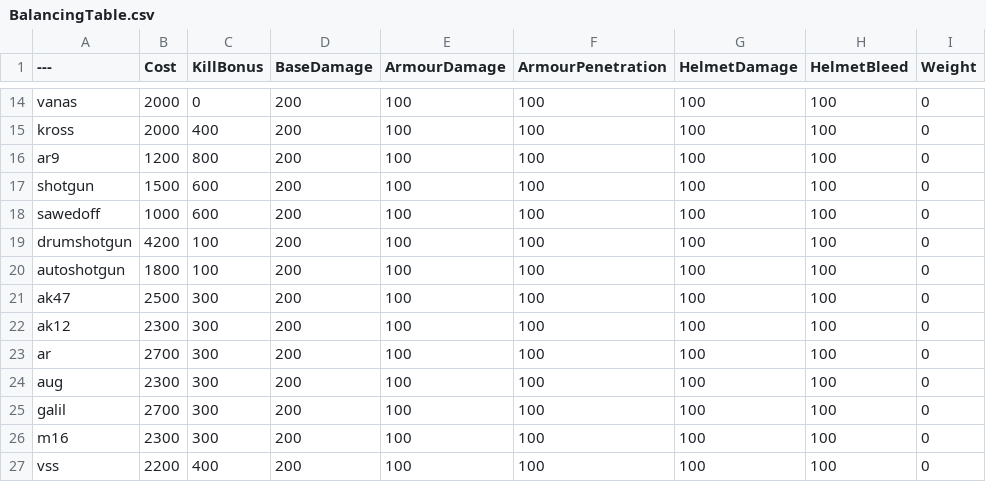
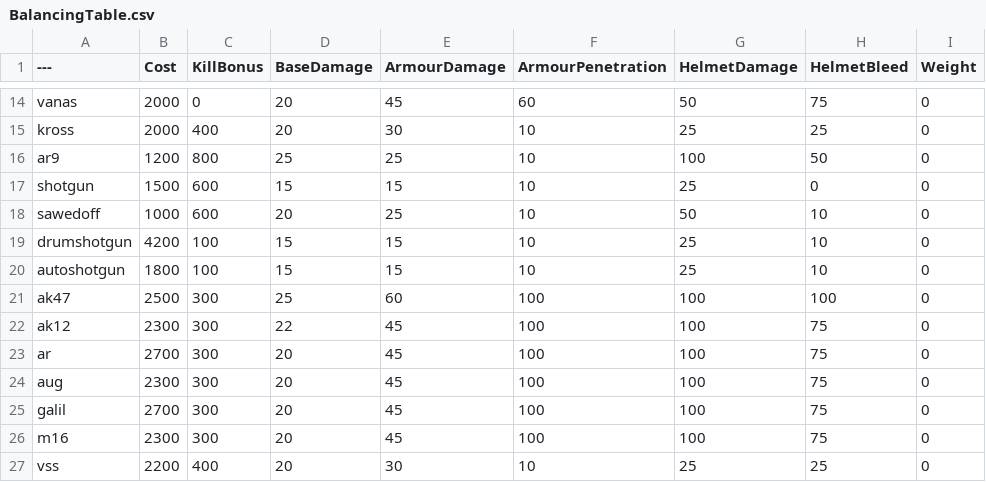
Before and after one commit to Greendayle/instagibPavlov, a CSV file: BalancingTable.csv, drawn as a sheet; only a part is shown, gaps mark what is left out; the diff covers the shown part only; the diff names each change by its address in the sheet, - before the commit and + after, or states it on an @@ line.

```diff
--- a/BalancingTable.csv
+++ b/BalancingTable.csv
-D14:D15 (BaseDamage): 200
+D14:D15 (BaseDamage): 20
-E14 (ArmourDamage): 100
+E14 (ArmourDamage): 45
-F14 (ArmourPenetration): 100
+F14 (ArmourPenetration): 60
-G14 (HelmetDamage): 100
+G14 (HelmetDamage): 50
-H14 (HelmetBleed): 100
+H14 (HelmetBleed): 75
-E15 (ArmourDamage): 100
+E15 (ArmourDamage): 30
-F15:F20 (ArmourPenetration): 100
+F15:F20 (ArmourPenetration): 10
-G15 (HelmetDamage): 100
+G15 (HelmetDamage): 25
-H15 (HelmetBleed): 100
+H15 (HelmetBleed): 25
-D16 (BaseDamage): 200
+D16 (BaseDamage): 25
-E16 (ArmourDamage): 100
+E16 (ArmourDamage): 25
-H16 (HelmetBleed): 100
+H16 (HelmetBleed): 50
-D17 (BaseDamage): 200
+D17 (BaseDamage): 15
-E17 (ArmourDamage): 100
+E17 (ArmourDamage): 15
-G17 (HelmetDamage): 100
+G17 (HelmetDamage): 25
-H17 (HelmetBleed): 100
+H17 (HelmetBleed): 0
-D18 (BaseDamage): 200
+D18 (BaseDamage): 20
-E18 (ArmourDamage): 100
+E18 (ArmourDamage): 25
-G18 (HelmetDamage): 100
+G18 (HelmetDamage): 50
-H18:H20 (HelmetBleed): 100
+H18:H20 (HelmetBleed): 10
-D19:D20 (BaseDamage): 200
+D19:D20 (BaseDamage): 15
-E19:E20 (ArmourDamage): 100
+E19:E20 (ArmourDamage): 15
-G19:G20 (HelmetDamage): 100
+G19:G20 (HelmetDamage): 25
-D21 (BaseDamage): 200
+D21 (BaseDamage): 25
-E21 (ArmourDamage): 100
+E21 (ArmourDamage): 60
-D22 (BaseDamage): 200
+D22 (BaseDamage): 22
-E22:E26 (ArmourDamage): 100
+E22:E26 (ArmourDamage): 45
-H22:H26 (HelmetBleed): 100
+H22:H26 (HelmetBleed): 75
-D23:D27 (BaseDamage): 200
+D23:D27 (BaseDamage): 20
-E27 (ArmourDamage): 100
+E27 (ArmourDamage): 30
-F27 (ArmourPenetration): 100
+F27 (ArmourPenetration): 10
-G27 (HelmetDamage): 100
+G27 (HelmetDamage): 25
-H27 (HelmetBleed): 100
+H27 (HelmetBleed): 25
```
Also changed, not shown: 125 edited cells elsewhere in this file.
